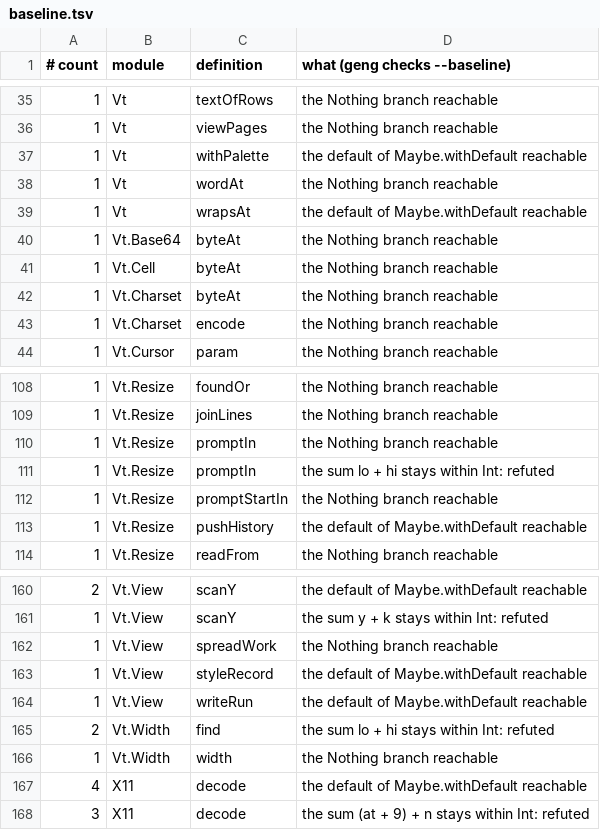
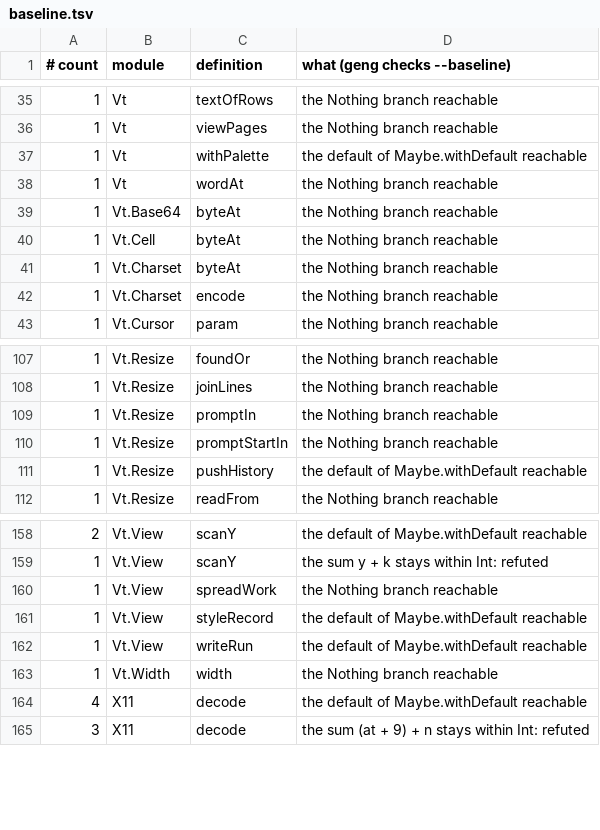
Before and after one commit to gilramir/puritty, a TSV file: corpus/checks/baseline.tsv, drawn as a sheet; only a part is shown, gaps mark what is left out.

```diff
--- a/corpus/checks/baseline.tsv
+++ b/corpus/checks/baseline.tsv
@@ -38,3 +38,2 @@
 1	Vt	wordAt	the Nothing branch reachable
-1	Vt	wrapsAt	the default of Maybe.withDefault reachable
 1	Vt.Base64	byteAt	the Nothing branch reachable
@@ -110,3 +109,2 @@
 1	Vt.Resize	promptIn	the Nothing branch reachable
-1	Vt.Resize	promptIn	the sum lo + hi stays within Int: refuted
 1	Vt.Resize	promptStartIn	the Nothing branch reachable
@@ -164,3 +162,2 @@
 1	Vt.View	writeRun	the default of Maybe.withDefault reachable
-2	Vt.Width	find	the sum lo + hi stays within Int: refuted
 1	Vt.Width	width	the Nothing branch reachable
```
Also changed, not shown: 4 other files.
